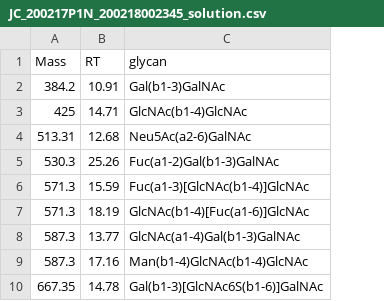
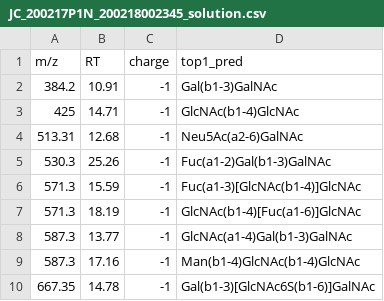
Before and after one commit to BojarLab/GlycoGauntlet, a CSV file: data/public_test/JC_200217P1N_200218002345_solution.csv, drawn as a sheet; only a part is shown; removed rows and columns are numbered as before the commit, all else as after; the diff names each change by its address in the sheet, - before the commit and + after, or states it on an @@ line.

```diff
--- a/data/public_test/JC_200217P1N_200218002345_solution.csv
+++ b/data/public_test/JC_200217P1N_200218002345_solution.csv
+column C, rows 2-10: all -1
-row 1: Mass | RT | glycan
+row 1: m/z | RT | charge | top1_pred
```
Also changed, not shown: data/public_test/JC_141128PGMa_solution.csv, data/public_test/JC_240920PGM1_2_solution.csv.
